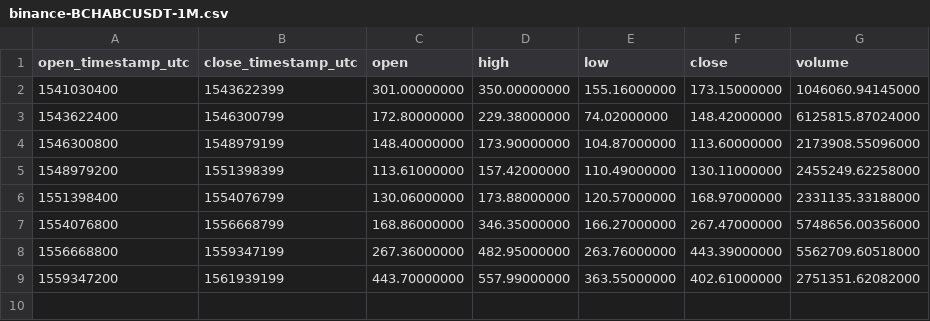
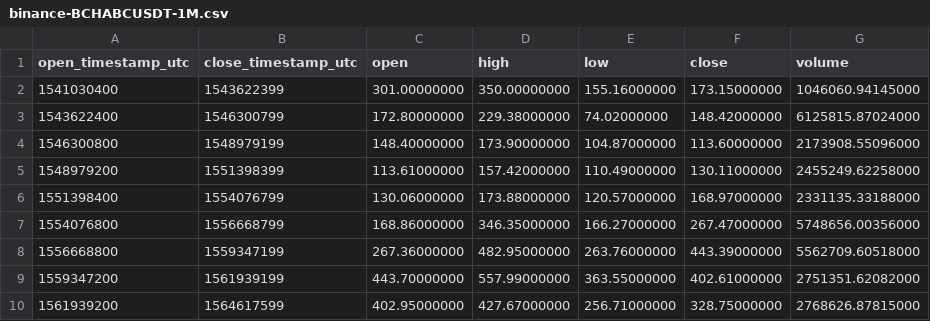
Before and after one commit to cryptobigbro/binance-BCHABCUSDT, a CSV file: binance-BCHABCUSDT-1M.csv, drawn as a sheet; the diff names each change by its address in the sheet, - before the commit and + after, or states it on an @@ line.

```diff
--- a/binance-BCHABCUSDT-1M.csv
+++ b/binance-BCHABCUSDT-1M.csv
+row 10: 1561939200 | 1564617599 | 402.95000000 | 427.67000000 | 256.71000000 | 328.75000000 | 2768626.87815000
```
Also changed, not shown: binance-BCHABCUSDT-1d.csv, binance-BCHABCUSDT-1w.csv, 1 other file.
